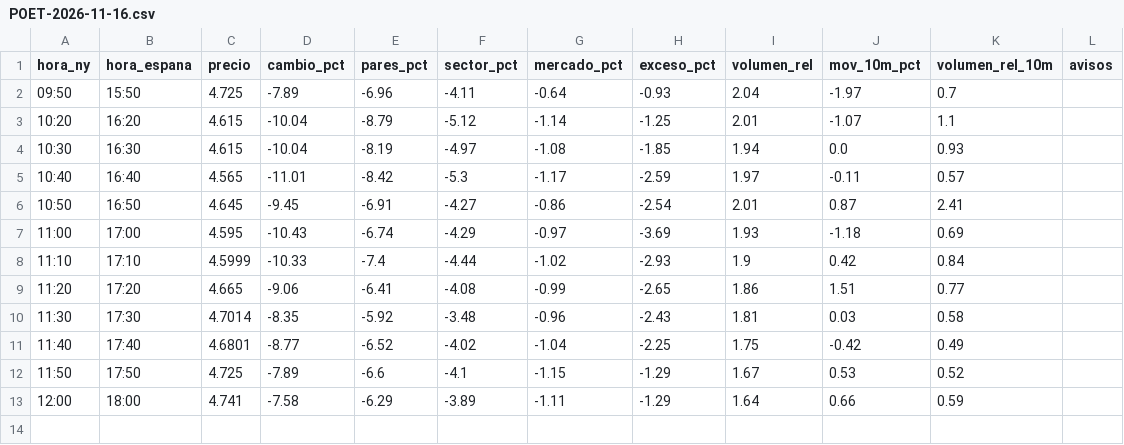
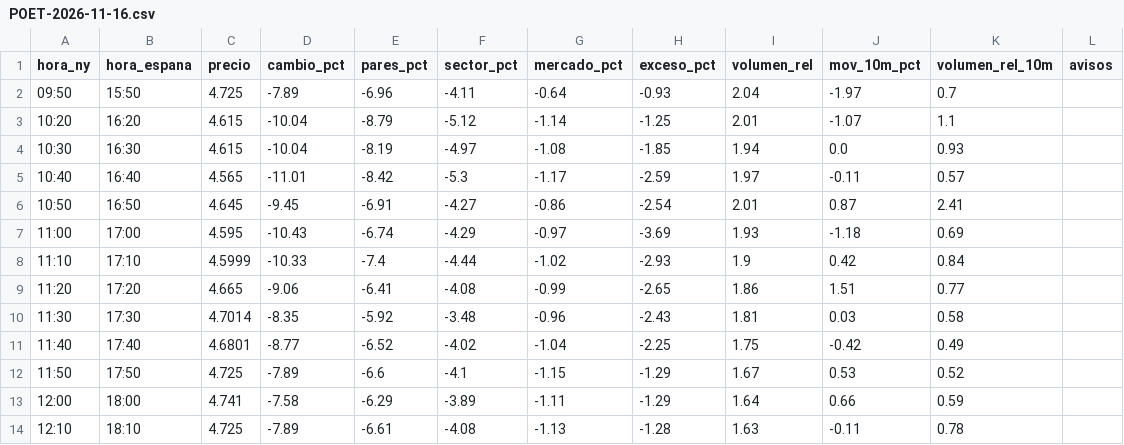
Before and after one commit to Rubenmanga/trading-lab, a CSV file: investigacion/vigilante/POET-2026-11-16.csv, drawn as a sheet.

```diff
--- a/investigacion/vigilante/POET-2026-11-16.csv
+++ b/investigacion/vigilante/POET-2026-11-16.csv
@@ -13 +13,2 @@ hora_ny,hora_espana,precio,cambio_pct,pares_pct,sector_pct,mercado_pct,exceso_pc
 12:00,18:00,4.741,-7.58,-6.29,-3.89,-1.11,-1.29,1.64,0.66,0.59,
+12:10,18:10,4.725,-7.89,-6.61,-4.08,-1.13,-1.28,1.63,-0.11,0.78,
```
Also changed, not shown: investigacion/vigilante/RCAT-2026-11-16.csv, 2 other files.
